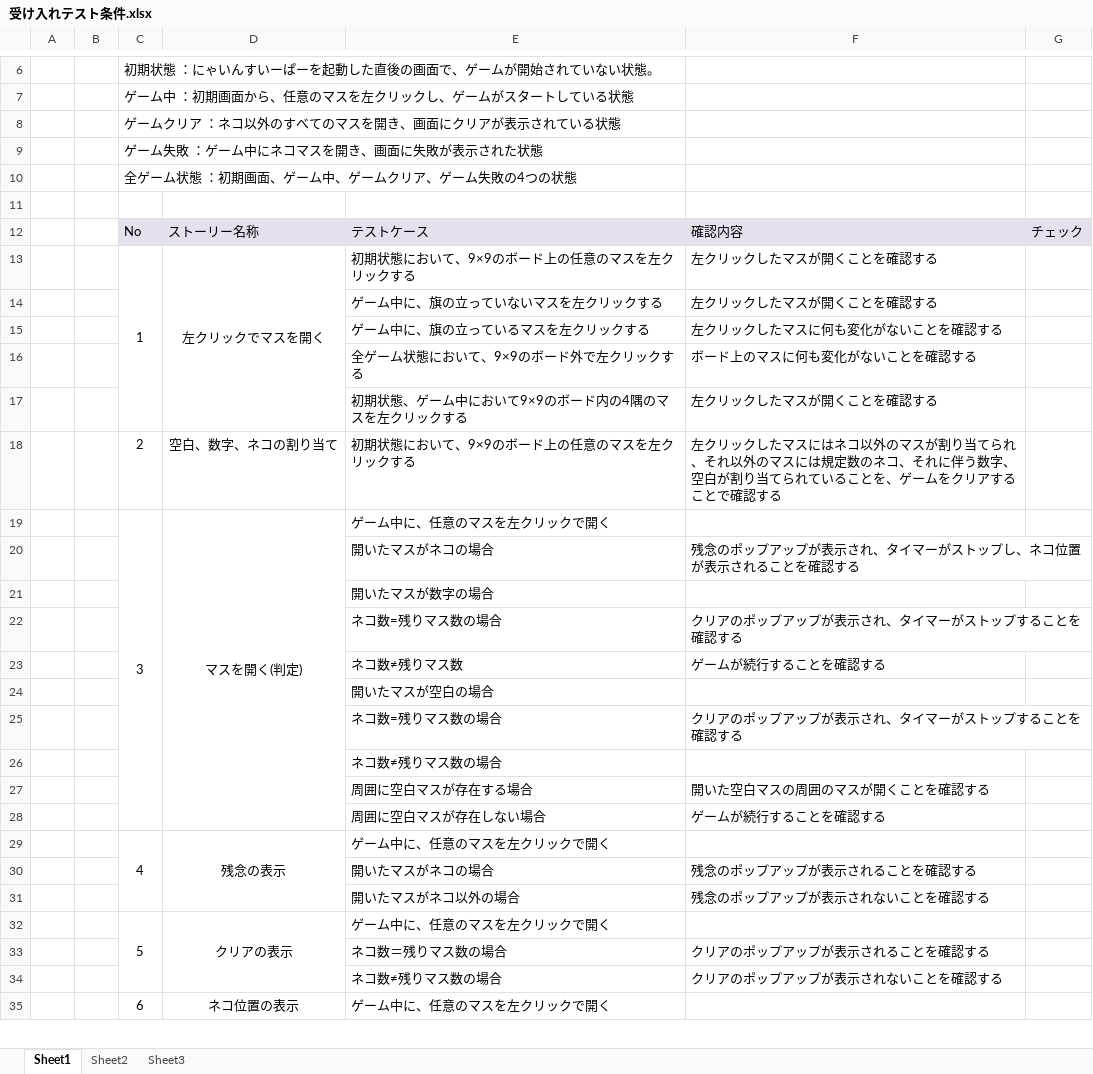
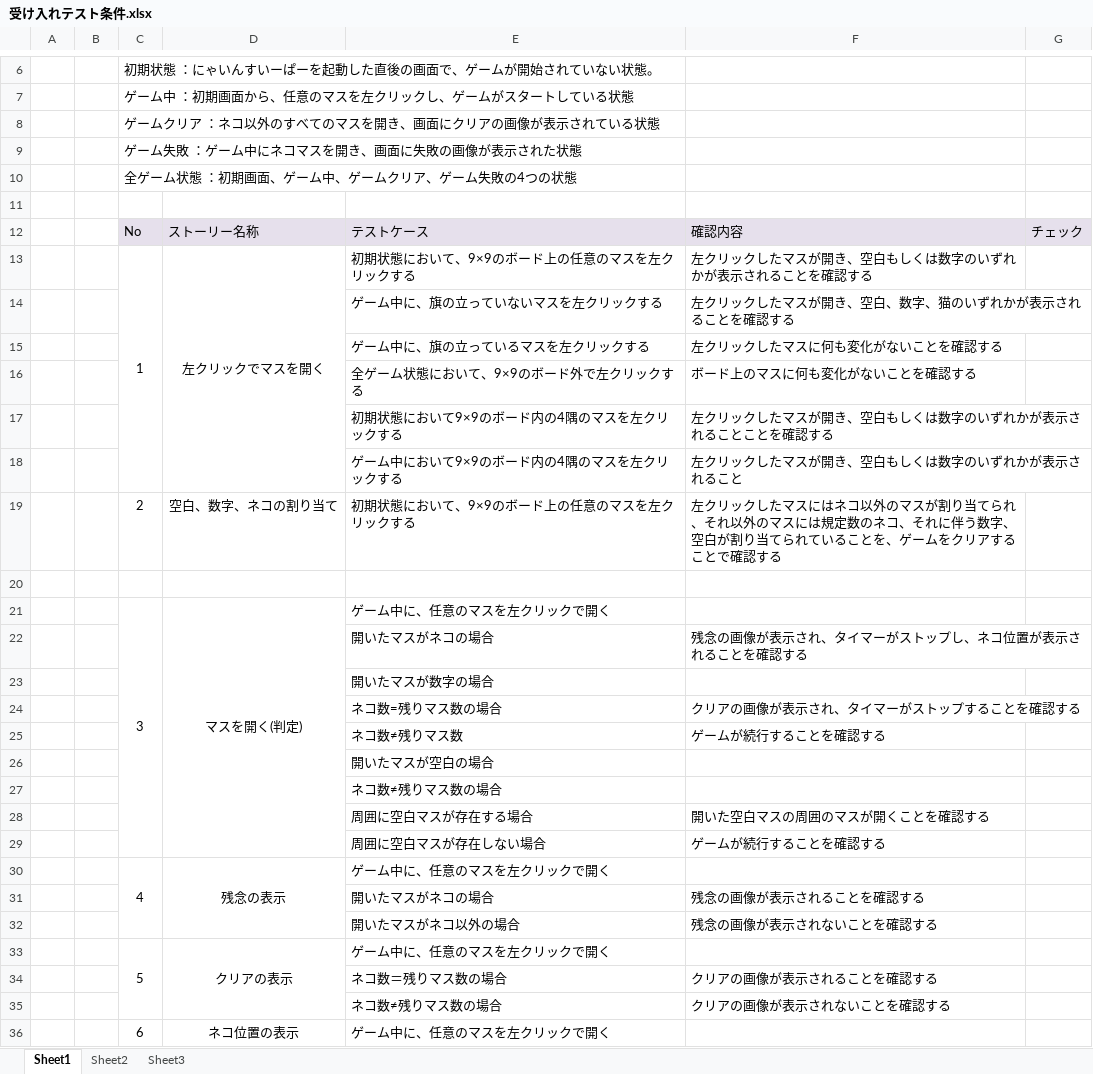
Before and after one commit to TeamHIGE/NyainSweeper, an Excel workbook: 受け入れテスト条件.xlsx, sheet Sheet1, drawn as a sheet; only a part is shown, gaps mark what is left out; values as stored, in another font and other column widths than the file's, no borders; removed rows and columns are numbered as before the commit, all else as after; the diff covers the shown part only; the diff names each change by its address in the sheet, - before the commit and + after, or states it on an @@ line.

```diff
--- a/受け入れテスト条件.xlsx (sheet Sheet1)
+++ b/受け入れテスト条件.xlsx (sheet Sheet1)
-C8: ゲームクリア ：ネコ以外のすべてのマスを開き、画面にクリアが表示されている状態
+C8: ゲームクリア ：ネコ以外のすべてのマスを開き、画面にクリアの画像が表示されている状態
-C9: ゲーム失敗 ：ゲーム中にネコマスを開き、画面に失敗が表示された状態
+C9: ゲーム失敗 ：ゲーム中にネコマスを開き、画面に失敗の画像が表示された状態
-F13: 左クリックしたマスが開くことを確認する
+F13: 左クリックしたマスが開き、空白もしくは数字のいずれかが表示されることを確認する
-F14: 左クリックしたマスが開くことを確認する
+F14: 左クリックしたマスが開き、空白、数字、猫のいずれかが表示されることを確認する
-row 17:  |  |  |  | 初期状態、ゲーム中において9×9のボード内の4隅のマスを左クリックする | 左クリックしたマスが開くことを確認する
+row 17:  |  |  |  | 初期状態において9×9のボード内の4隅のマスを左クリックする | 左クリックしたマスが開き、空白もしくは数字のいずれかが表示されることことを確認する
+row 18:  |  |  |  | ゲーム中において9×9のボード内の4隅のマスを左クリックする | 左クリックしたマスが開き、空白もしくは数字のいずれかが表示されること
+row 20: (empty)
-F22: 残念のポップアップが表示され、タイマーがストップし、ネコ位置が表示されることを確認する
+F22: 残念の画像が表示され、タイマーがストップし、ネコ位置が表示されることを確認する
-F24: クリアのポップアップが表示され、タイマーがストップすることを確認する
+F24: クリアの画像が表示され、タイマーがストップすることを確認する
-row 25:  |  |  |  | ネコ数=残りマス数の場合 | クリアのポップアップが表示され、タイマーがストップすることを確認する
-F31: 残念のポップアップが表示されることを確認する
+F31: 残念の画像が表示されることを確認する
-F32: 残念のポップアップが表示されないことを確認する
+F32: 残念の画像が表示されないことを確認する
-F34: クリアのポップアップが表示されることを確認する
+F34: クリアの画像が表示されることを確認する
-F35: クリアのポップアップが表示されないことを確認する
+F35: クリアの画像が表示されないことを確認する
```
Also changed, not shown: 1 added row, 3 edited cells, cell formats and merged cells elsewhere in this sheet.
